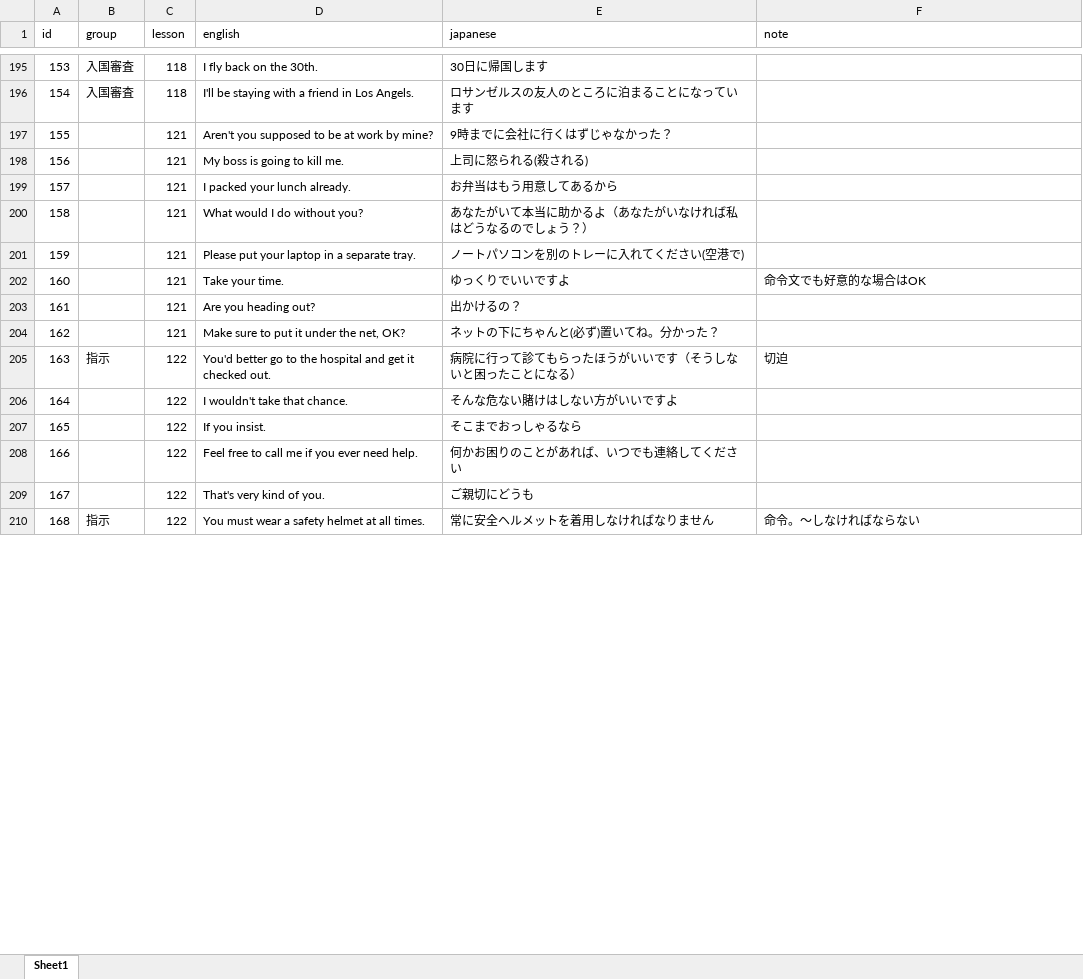
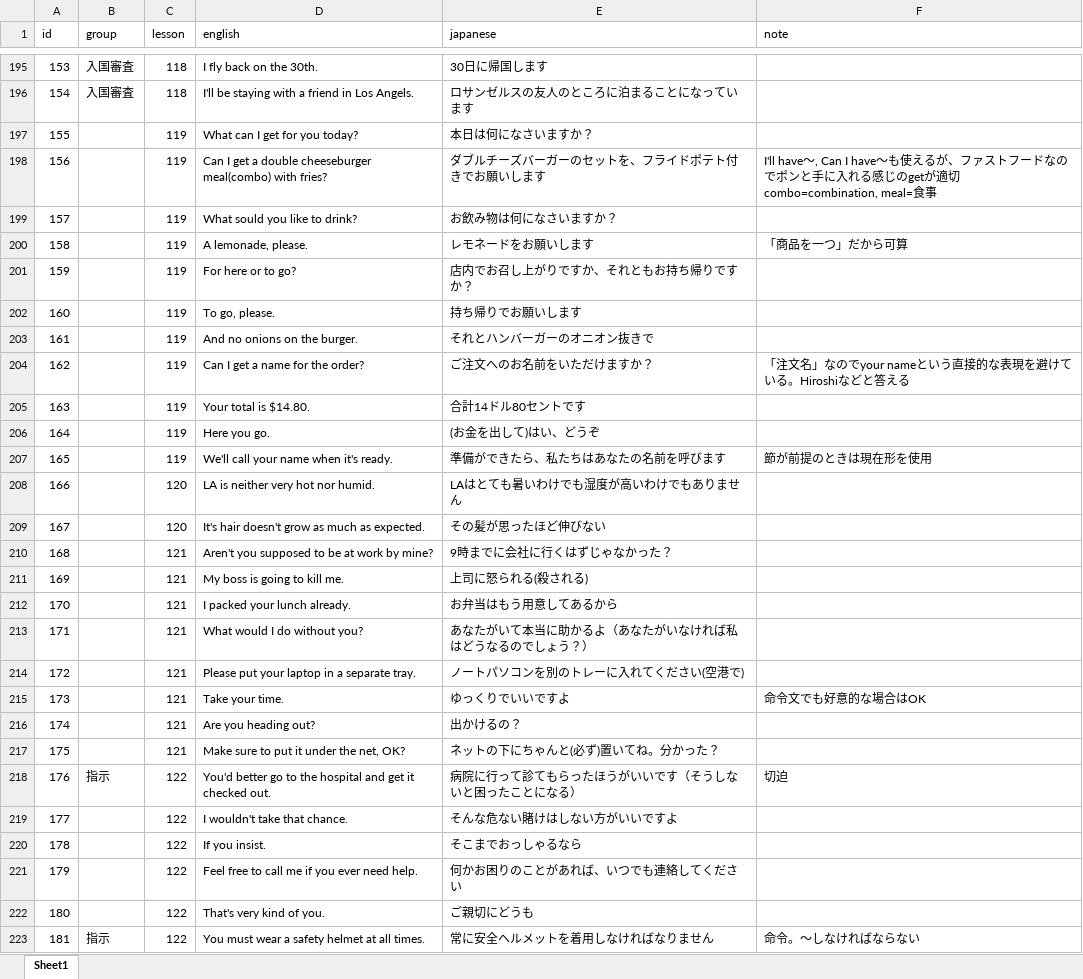
Before and after one commit to ryooo246-art/english-speaking, an Excel workbook: english.xlsx, sheet Sheet1, drawn as a sheet; only a part is shown, gaps mark what is left out; values as stored, in another font and other column widths than the file's, no borders; addresses are those after the commit; ↵ is a line break in a cell; the diff covers the shown part only; the diff names each change by its address in the sheet, - before the commit and + after, or states it on an @@ line.

```diff
--- a/english.xlsx (sheet Sheet1)
+++ b/english.xlsx (sheet Sheet1)
+row 197: 155 |  | 119 | What can I get for you today? | 本日は何になさいますか？
+row 198: 156 |  | 119 | Can I get a double cheeseburger meal(combo) with fries? | ダブルチーズバーガーのセットを、フライドポテト付きでお願いします | I'll have～, Can I have～も使えるが、ファストフードなのでポンと手に入れる感じのgetが適切 ↵ combo=combination, meal=食事
+row 199: 157 |  | 119 | What sould you like to drink? | お飲み物は何になさいますか？
+row 200: 158 |  | 119 | A lemonade, please. | レモネードをお願いします | 「商品を一つ」だから可算
+row 201: 159 |  | 119 | For here or to go? | 店内でお召し上がりですか、それともお持ち帰りですか？
+row 202: 160 |  | 119 | To go, please. | 持ち帰りでお願いします
+row 203: 161 |  | 119 | And no onions on the burger. | それとハンバーガーのオニオン抜きで
+row 204: 162 |  | 119 | Can I get a name for the order? | ご注文へのお名前をいただけますか？ | 「注文名」なのでyour nameという直接的な表現を避けている。Hiroshiなどと答える
+row 205: 163 |  | 119 | Your total is $14.80. | 合計14ドル80セントです
+row 206: 164 |  | 119 | Here you go. | (お金を出して)はい、どうぞ
+row 207: 165 |  | 119 | We'll call your name when it's ready. | 準備ができたら、私たちはあなたの名前を呼びます | 節が前提のときは現在形を使用
+row 208: 166 |  | 120 | LA is neither very hot nor humid. | LAはとても暑いわけでも湿度が高いわけでもありません
+row 209: 167 |  | 120 | It's hair doesn't grow as much as expected. | その髪が思ったほど伸びない
-A210 (id): 155
+A210 (id): 168
-A211 (id): 156
+A211 (id): 169
-A212 (id): 157
+A212 (id): 170
-A213 (id): 158
+A213 (id): 171
-A214 (id): 159
+A214 (id): 172
-A215 (id): 160
+A215 (id): 173
-A216 (id): 161
+A216 (id): 174
-A217 (id): 162
+A217 (id): 175
-A218 (id): 163
+A218 (id): 176
-A219 (id): 164
+A219 (id): 177
-A220 (id): 165
+A220 (id): 178
-A221 (id): 166
+A221 (id): 179
-A222 (id): 167
+A222 (id): 180
-A223 (id): 168
+A223 (id): 181
```
Also changed, not shown: 6 added rows and 5 edited cells elsewhere in this sheet, 1 other file.
